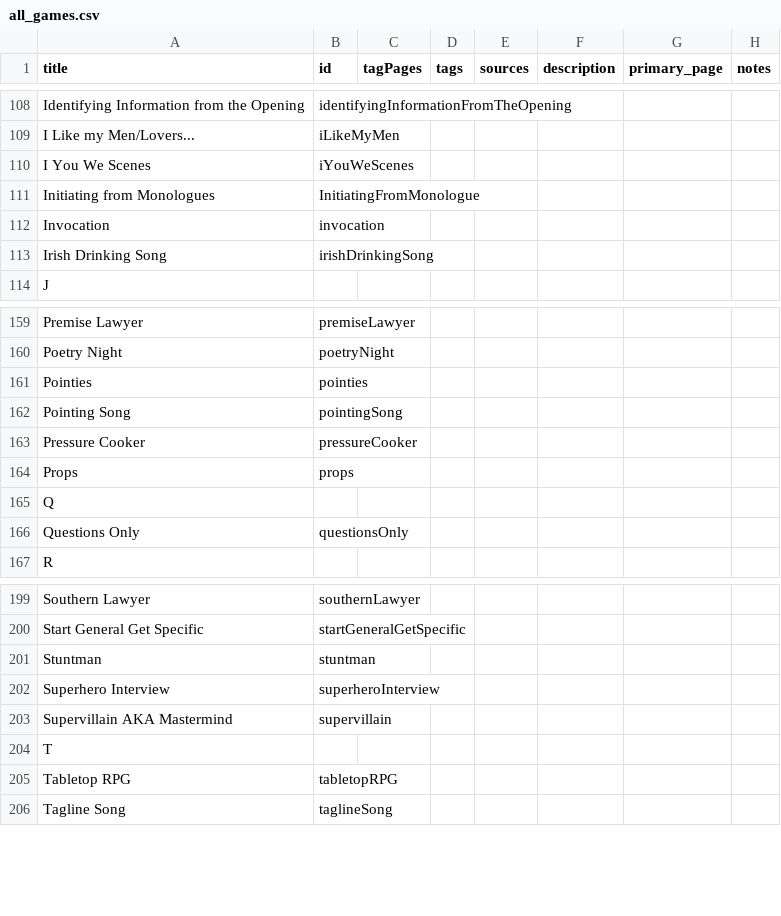
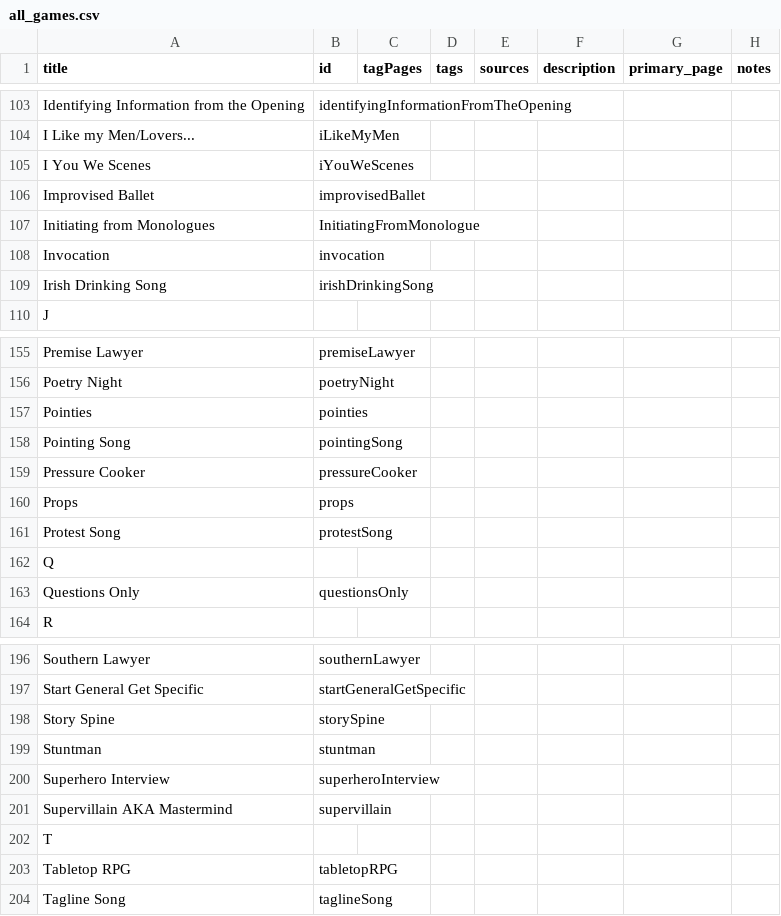
Before and after one commit to HenBarper/Improvitorium, a CSV file: all_games.csv, drawn as a sheet; only a part is shown, gaps mark what is left out; the diff covers the shown part only; the diff names each change by its address in the sheet, - before the commit and + after, or states it on an @@ line.

```diff
--- a/all_games.csv
+++ b/all_games.csv
+row 106: Improvised Ballet | improvisedBallet
+row 161: Protest Song | protestSong
+row 198: Story Spine | storySpine
```
Also changed, not shown: 5 removed rows and 17 edited cells elsewhere in this file, data.csv, 4 other files.
